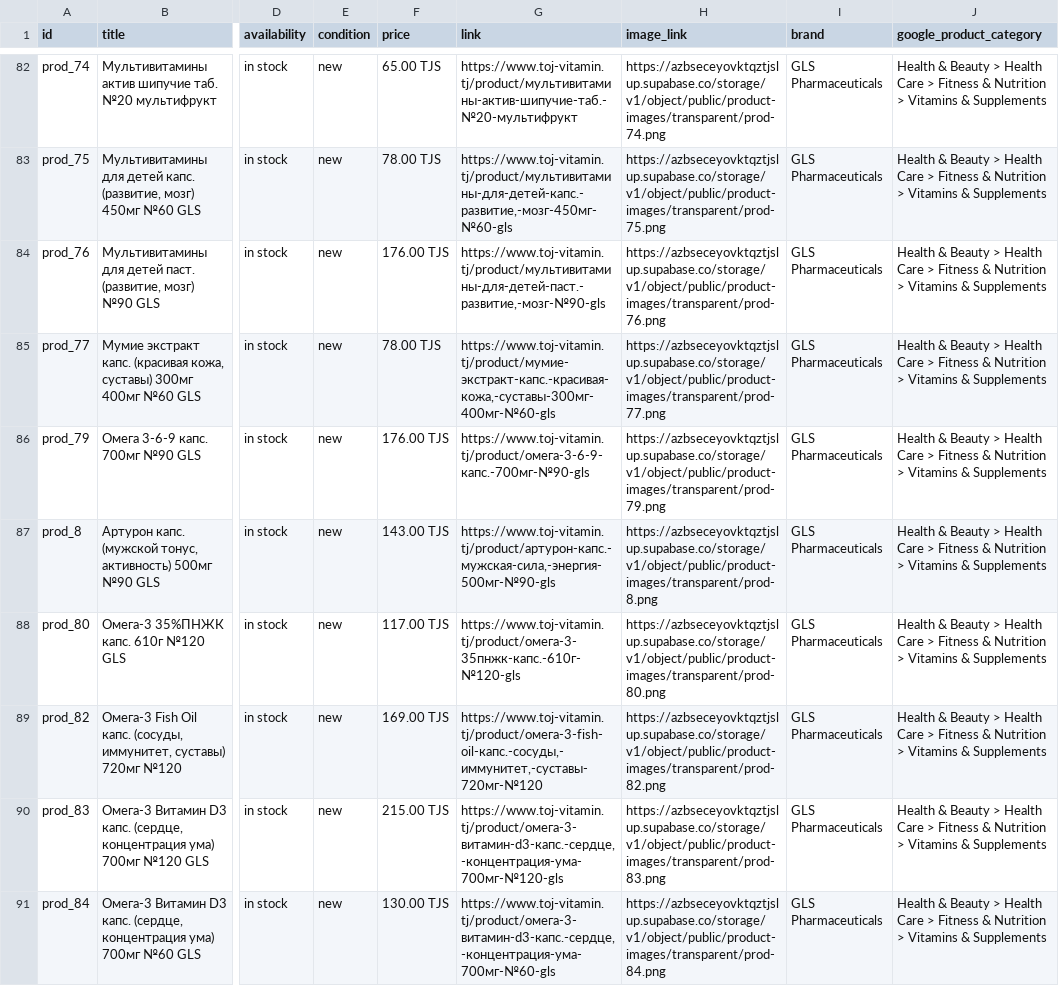
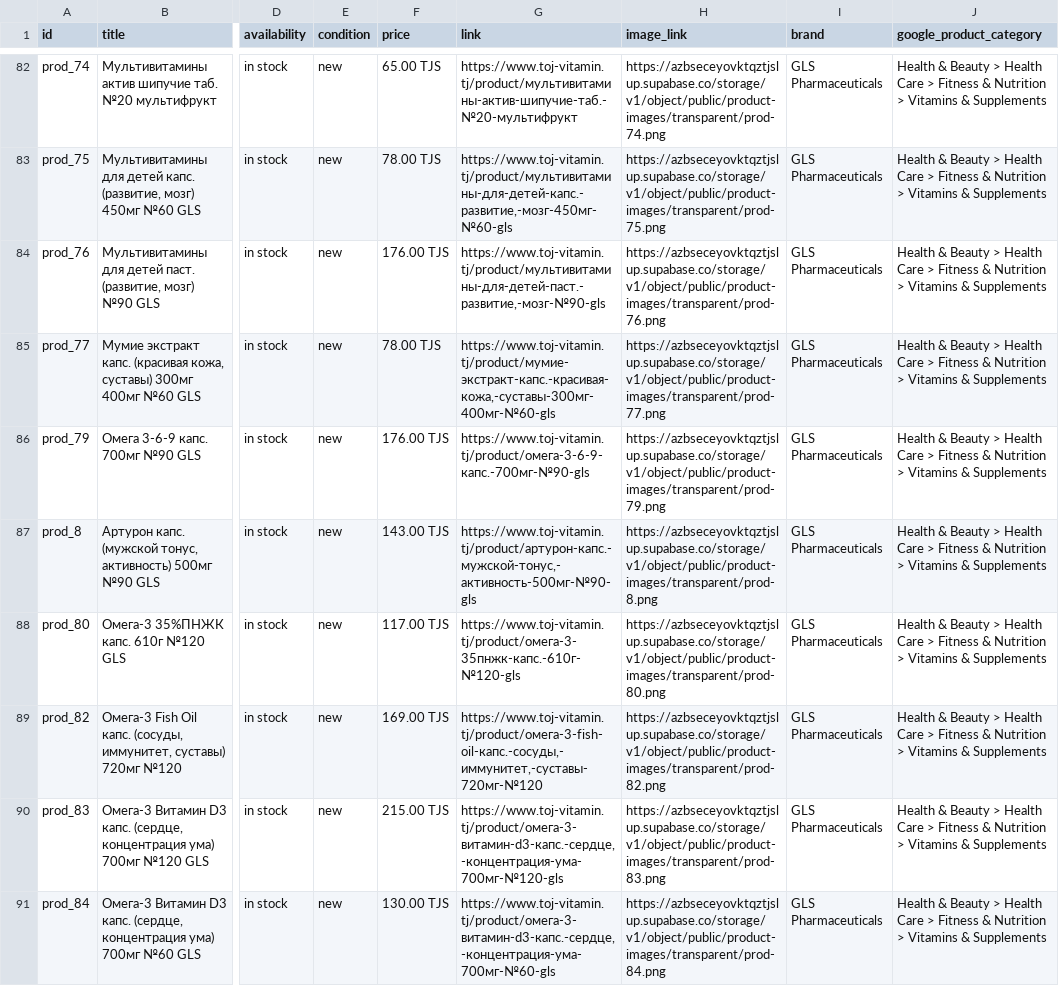
Before and after one commit to rustamsab133-lang/toj-vitamin, a CSV file: public/meta_catalog_instagram_safe.csv, drawn as a sheet; only a part is shown, gaps mark what is left out; the diff covers the shown part only; the diff names each change by its address in the sheet, - before the commit and + after, or states it on an @@ line.

Commit message:
fix(catalog): sanitize old fb feed, replace productUrl slugs with safeTitle, and resolve testosterone triggers

```diff
--- a/public/meta_catalog_instagram_safe.csv
+++ b/public/meta_catalog_instagram_safe.csv
-G87 (link): https://www.toj-vitamin.tj/product/артурон-капс.-мужская-сила,-энергия-500мг-№90-gls
+G87 (link): https://www.toj-vitamin.tj/product/артурон-капс.-мужской-тонус,-активность-500мг-№90-gls
```
Also changed, not shown: 25 edited cells elsewhere in this file, 2 other files.
